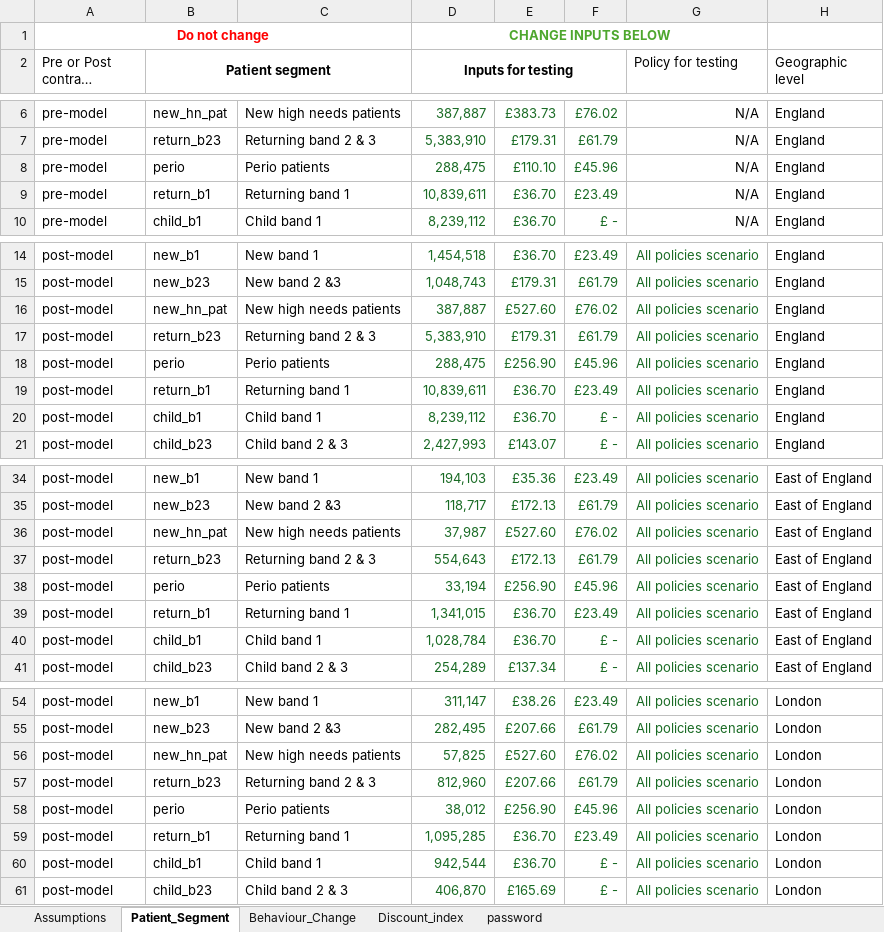
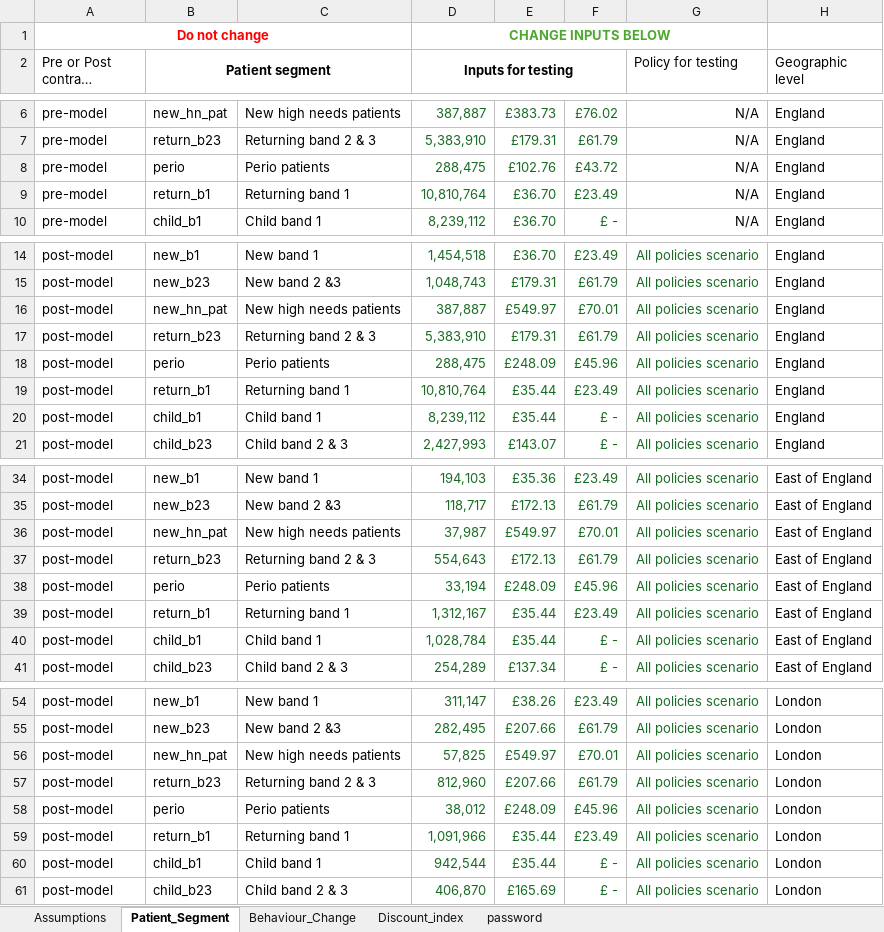
Before and after one commit to JinTongNHS/Dental_Reform_Modelling_2, an Excel workbook: DRM2/Model_inputs.xlsx, sheet Patient_Segment, drawn as a sheet; only a part is shown, gaps mark what is left out; long unchanged cells end in …; values as stored, in another font and other column widths than the file's, no borders; the diff covers the shown part only; the diff names each change by its address in the sheet, - before the commit and + after, or states it on an @@ line.

Commit message:
minor correction in yr0 model

```diff
--- a/DRM2/Model_inputs.xlsx (sheet Patient_Segment)
+++ b/DRM2/Model_inputs.xlsx (sheet Patient_Segment)
-E8: £110.10
+E8: £102.76
-F8: £45.96
+F8: £43.72
-D9 (Inputs for testing): 10,839,611
+D9 (Inputs for testing): 10,810,764
-E16: £527.60
+E16: £549.97
-F16: £76.02
+F16: £70.01
-E18: £256.90
+E18: £248.09
-D19 (Inputs for testing): 10,839,611
+D19 (Inputs for testing): 10,810,764
-E19:E20: £36.70
+E19:E20: £35.44
-E36: £527.60
+E36: £549.97
-F36: £76.02
+F36: £70.01
-E38: £256.90
+E38: £248.09
-D39 (Inputs for testing): 1,341,015
+D39 (Inputs for testing): 1,312,167
-E39:E40: £36.70
+E39:E40: £35.44
-E56: £527.60
+E56: £549.97
-F56: £76.02
+F56: £70.01
-E58: £256.90
+E58: £248.09
-D59 (Inputs for testing): 1,095,285
+D59 (Inputs for testing): 1,091,966
-E59:E60: £36.70
+E59:E60: £35.44
```
Also changed, not shown: 58 edited cells elsewhere in this sheet, sheet Assumptions, 4 other files.
